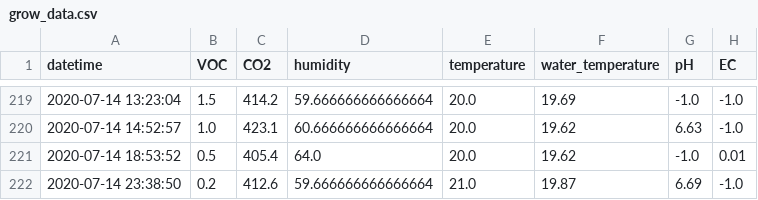
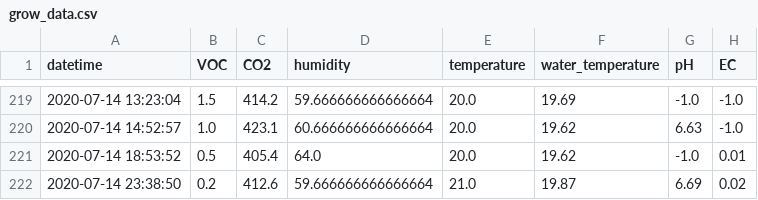
Before and after one commit to symeonn/grow-box-data, a CSV file: gb_csv/grow_data.csv, drawn as a sheet; only a part is shown, gaps mark what is left out.

Commit message:
data push

```diff
--- a/gb_csv/grow_data.csv
+++ b/gb_csv/grow_data.csv
@@ -221,2 +221,2 @@ datetime,VOC,CO2,humidity,temperature,water_temperature,pH,EC
 2020-07-14 18:53:52,0.5,405.4,64.0,20.0,19.62,-1.0,0.01
-2020-07-14 23:38:50,0.2,412.6,59.666666666666664,21.0,19.87,6.69,-1.0
+2020-07-14 23:38:50,0.2,412.6,59.666666666666664,21.0,19.87,6.69,0.02
```
Also changed, not shown: 4 other files.
